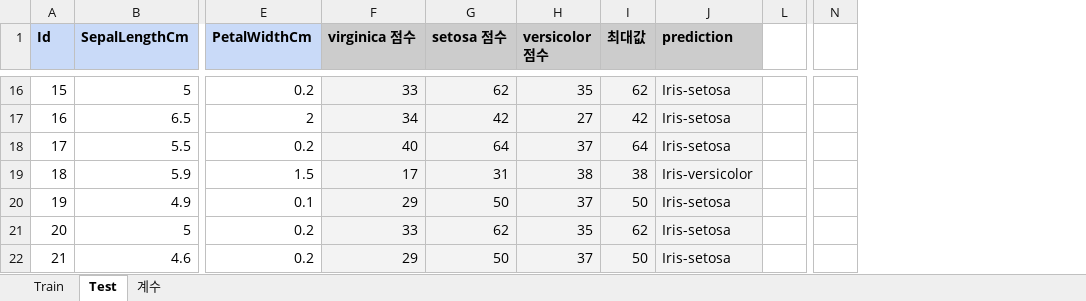
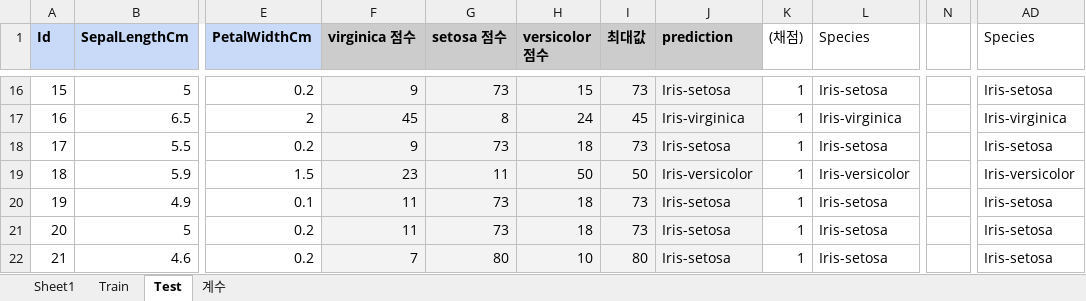
Before and after one commit to kjh03160/Coala, an Excel workbook: COALA_DS_DATA/COALA_DS_DATA/week1/homework/iris.xlsx, sheet Test, drawn as a sheet; only a part is shown, gaps mark what is left out; values as stored, in another font and other column widths than the file's, no borders; charts and pictures not drawn; removed rows and columns are numbered as before the commit, all else as after; the diff covers the shown part only; the diff names each change by its address in the sheet, - before the commit and + after, or states it on an @@ line.

```diff
--- a/COALA_DS_DATA/COALA_DS_DATA/week1/homework/iris.xlsx (sheet Test)
+++ b/COALA_DS_DATA/COALA_DS_DATA/week1/homework/iris.xlsx (sheet Test)
+sheet tab: Sheet1
-column L, empty
@@ column K ((채점)) unhidden, rows 16-22: all 1 @@
+column L (Species), rows 16-22: Iris-setosa | Iris-virginica | Iris-setosa | Iris-versicolor | Iris-setosa | Iris-setosa | Iris-setosa
-column N, empty
+column N, empty
@@ column AD (Species) unhidden, rows 16-22: Iris-setosa | Iris-virginica | Iris-setosa | Iris-versicolor | Iris-setosa | Iris-setosa | Iris-setosa @@
-F16 (virginica 점수): 33
+F16 (virginica 점수): 9
-G16 (setosa 점수): 62
+G16 (setosa 점수): 73
-H16 (versicolor 점수): 35
+H16 (versicolor 점수): 15
-I16 (최대값): 62
+I16 (최대값): 73
-F17 (virginica 점수): 34
+F17 (virginica 점수): 45
-G17 (setosa 점수): 42
+G17 (setosa 점수): 8
-H17 (versicolor 점수): 27
+H17 (versicolor 점수): 24
-I17 (최대값): 42
+I17 (최대값): 45
-J17 (prediction): Iris-setosa
+J17 (prediction): Iris-virginica
-F18 (virginica 점수): 40
+F18 (virginica 점수): 9
-G18 (setosa 점수): 64
+G18 (setosa 점수): 73
-H18 (versicolor 점수): 37
+H18 (versicolor 점수): 18
-I18 (최대값): 64
+I18 (최대값): 73
-F19 (virginica 점수): 17
+F19 (virginica 점수): 23
-G19 (setosa 점수): 31
+G19 (setosa 점수): 11
-H19 (versicolor 점수): 38
+H19 (versicolor 점수): 50
-I19 (최대값): 38
+I19 (최대값): 50
-F20 (virginica 점수): 29
+F20 (virginica 점수): 11
-G20 (setosa 점수): 50
+G20 (setosa 점수): 73
-H20 (versicolor 점수): 37
+H20 (versicolor 점수): 18
-I20 (최대값): 50
+I20 (최대값): 73
-F21 (virginica 점수): 33
+F21 (virginica 점수): 11
-G21 (setosa 점수): 62
+G21 (setosa 점수): 73
-H21 (versicolor 점수): 35
+H21 (versicolor 점수): 18
-I21 (최대값): 62
+I21 (최대값): 73
-F22 (virginica 점수): 29
+F22 (virginica 점수): 7
-G22 (setosa 점수): 50
+G22 (setosa 점수): 80
-H22 (versicolor 점수): 37
+H22 (versicolor 점수): 10
-I22 (최대값): 50
+I22 (최대값): 80
```
Also changed, not shown: 183 edited cells elsewhere in this sheet, sheet Train, sheet 계수, formulas that keep their value, hidden cells, charts or pictures, 4 other files.
